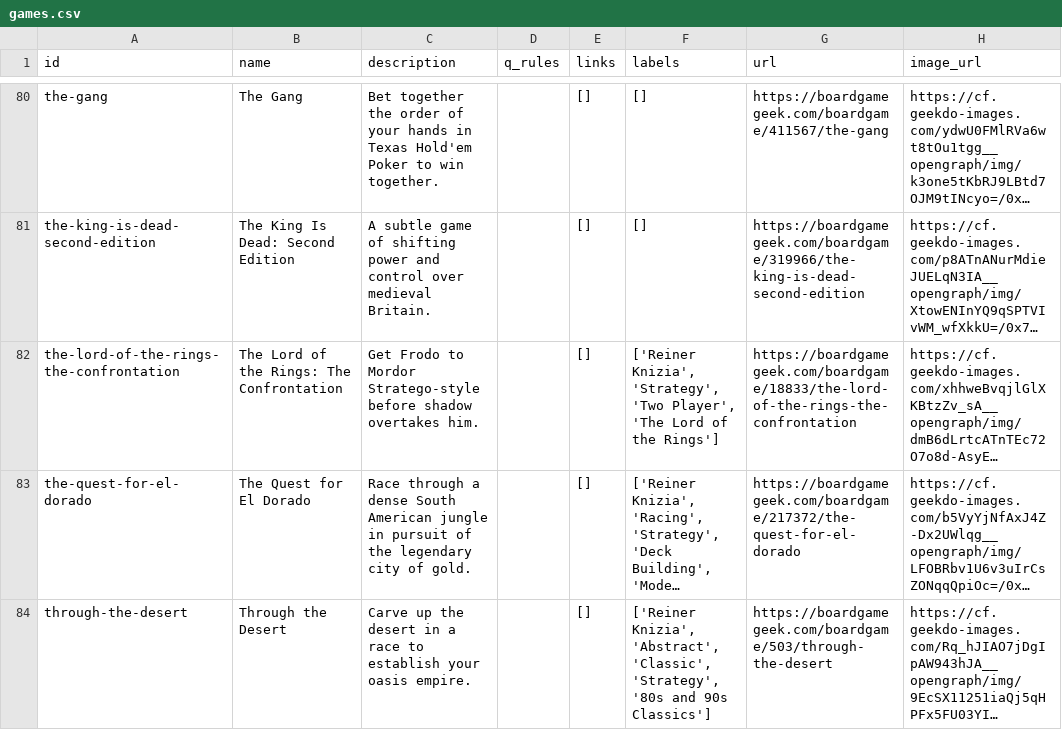
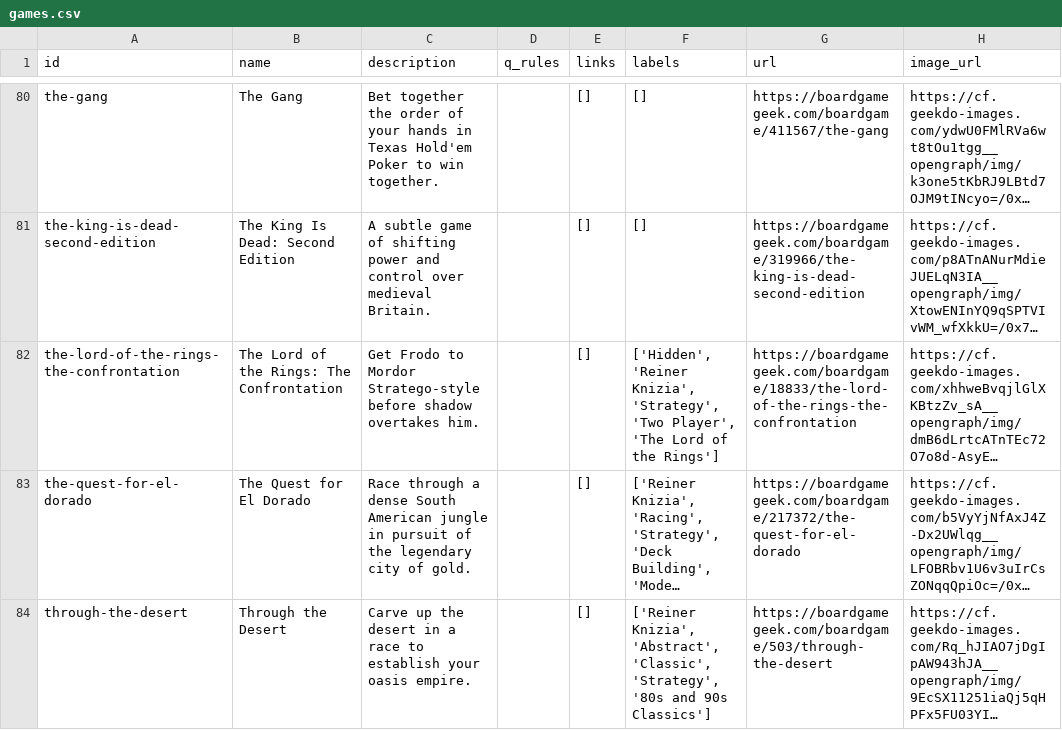
Before and after one commit to sumegim/midheavy, a CSV file: games.csv, drawn as a sheet; only a part is shown, gaps mark what is left out; long unchanged cells end in …; the diff covers the shown part only; the diff names each change by its address in the sheet, - before the commit and + after, or states it on an @@ line.

```diff
--- a/games.csv
+++ b/games.csv
-F82 (labels): ['Reiner Knizia', 'Strategy',…
+F82 (labels): ['Hidden', 'Reiner Knizia', 'Strategy',…
```
Also changed, not shown: 1 added row elsewhere in this file, 6 other files.
